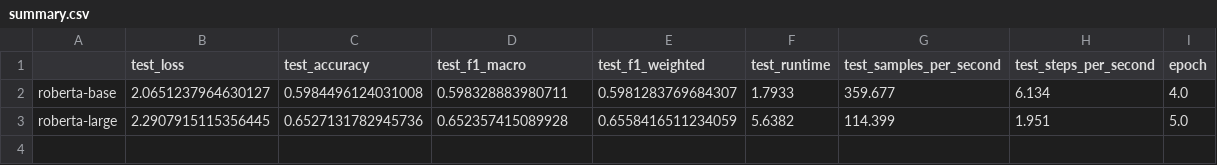
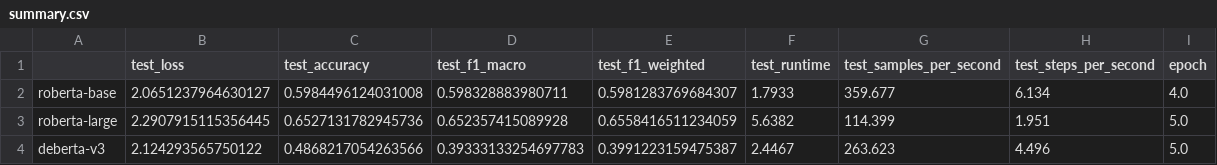
Before and after one commit to LorenzoAlessandro/BdF-Project, a CSV file: results/lr-sweep-01/summary.csv, drawn as a sheet; the diff names each change by its address in the sheet, - before the commit and + after, or states it on an @@ line.

Commit message:
summary after deberta-v3 lr-sweep-01 (auto)

```diff
--- a/results/lr-sweep-01/summary.csv
+++ b/results/lr-sweep-01/summary.csv
+row 4: deberta-v3 | 2.124293565750122 | 0.4868217054263566 | 0.39333133254697783 | 0.3991223159475387 | 2.4467 | 263.623 | 4.496 | 5.0
```
